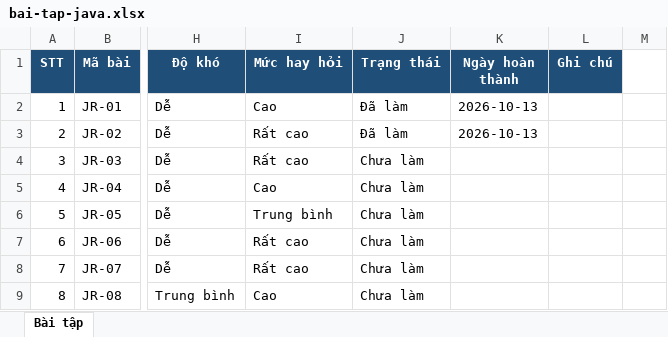
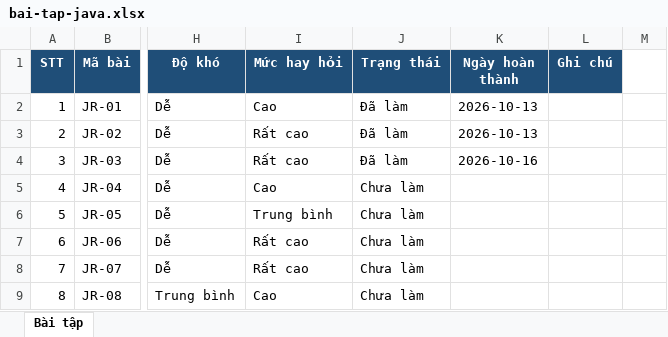
Before and after one commit to dauthang81197/java-interview, an Excel workbook: tracker/bai-tap-java.xlsx, sheet Bài tập, drawn as a sheet; only a part is shown, gaps mark what is left out; values as stored, in another font and other column widths than the file's, no borders; the diff names each change by its address in the sheet, - before the commit and + after, or states it on an @@ line.

Commit message:
feat: hoàn thành Bài 03 (JR-03) String và StringBuilder

```diff
--- a/tracker/bai-tap-java.xlsx (sheet Bài tập)
+++ b/tracker/bai-tap-java.xlsx (sheet Bài tập)
-J4 (Trạng thái): Chưa làm
+J4 (Trạng thái): Đã làm
-K4 (Ngày hoàn thành): (empty)
+K4 (Ngày hoàn thành): 2026-10-16
```
Also changed, not shown: 1 other file.
